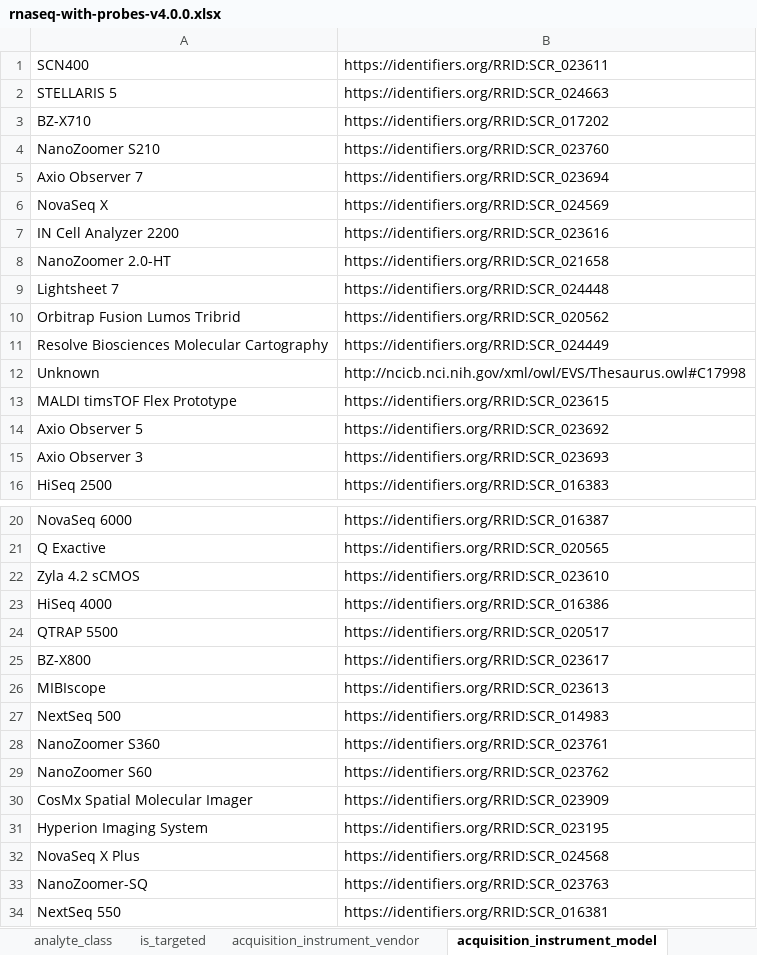
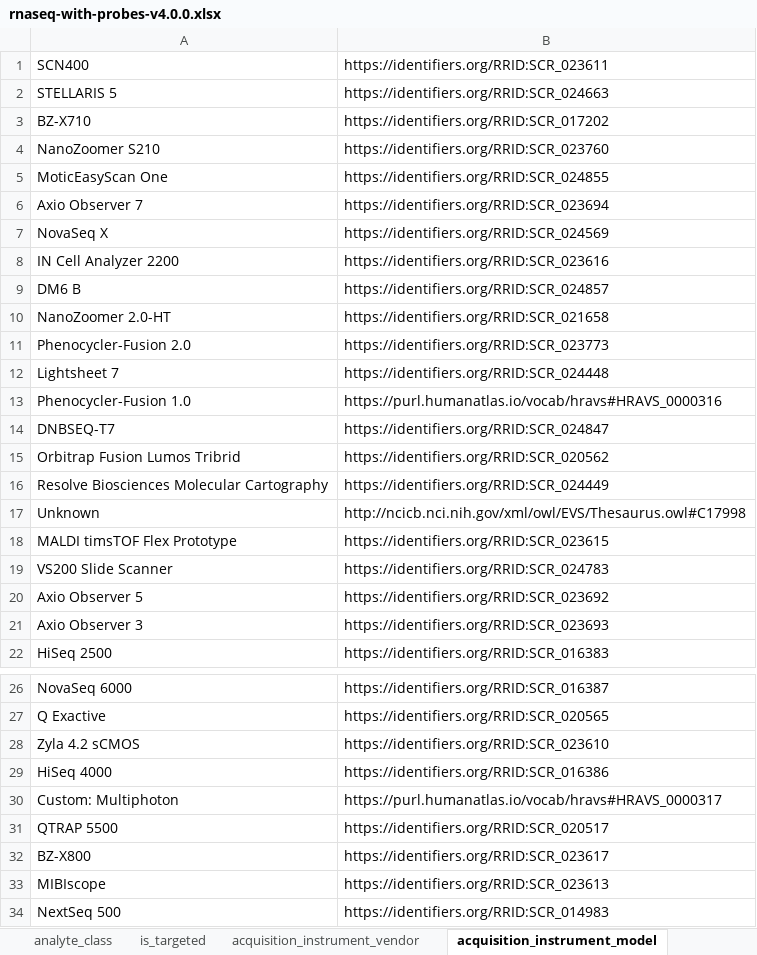
Before and after one commit to hubmapconsortium/dataset-metadata-spreadsheet, an Excel workbook: rnaseq-with-probes/v4.0.0/rnaseq-with-probes-v4.0.0.xlsx, sheet acquisition_instrument_model, drawn as a sheet; only a part is shown, gaps mark what is left out; the shorter side is filled out with more unchanged rows; values as stored, in another font and other column widths than the file's, no borders; the diff names each change by its address in the sheet, - before the commit and + after, or states it on an @@ line.

Commit message:
Fix missing dropdown option when the column name is too long in Excel

```diff
--- a/rnaseq-with-probes/v4.0.0/rnaseq-with-probes-v4.0.0.xlsx (sheet acquisition_instrument_model)
+++ b/rnaseq-with-probes/v4.0.0/rnaseq-with-probes-v4.0.0.xlsx (sheet acquisition_instrument_model)
+row 5: MoticEasyScan One | https://identifiers.org/RRID:SCR_024855
+row 9: DM6 B | https://identifiers.org/RRID:SCR_024857
+row 11: Phenocycler-Fusion 2.0 | https://identifiers.org/RRID:SCR_023773
+row 13: Phenocycler-Fusion 1.0 | https://purl.humanatlas.io/vocab/hravs#HRAVS_0000316
+row 14: DNBSEQ-T7 | https://identifiers.org/RRID:SCR_024847
+row 19: VS200 Slide Scanner | https://identifiers.org/RRID:SCR_024783
+row 30: Custom: Multiphoton | https://purl.humanatlas.io/vocab/hravs#HRAVS_0000317
```
Also changed, not shown: sheet acquisition_instrument_vendor, sheet .metadata, atacseq/v2.0.0/atacseq-v2.0.0.xlsx, hifi-slide/latest/hifi-slide.xlsx, 46 other files.
